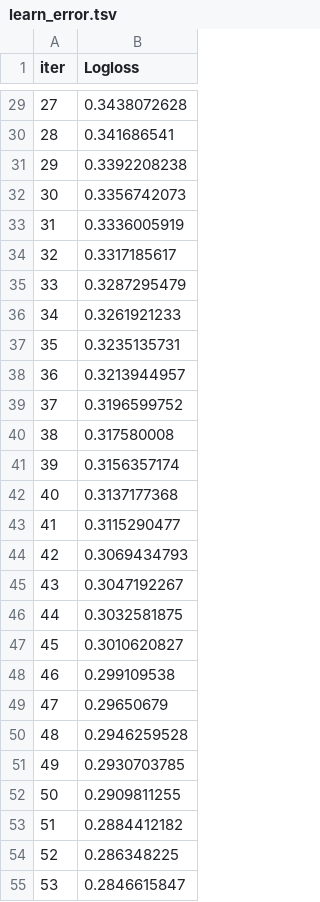
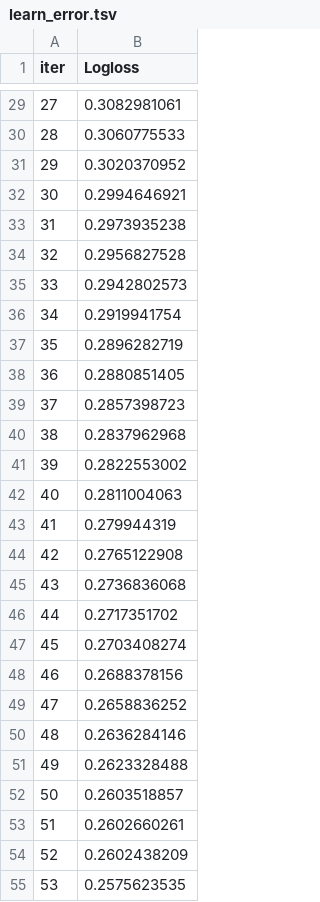
Before and after one commit to Hear-T/AI-Stroke-Prediction, a TSV file: notebooks/catboost_info/learn_error.tsv, drawn as a sheet; only a part is shown, gaps mark what is left out; the diff covers the shown part only.

```diff
--- a/notebooks/catboost_info/learn_error.tsv
+++ b/notebooks/catboost_info/learn_error.tsv
@@ -29,27 +29,27 @@ iter	Logloss
-27	0.3438072628
-28	0.341686541
-29	0.3392208238
-30	0.3356742073
-31	0.3336005919
-32	0.3317185617
-33	0.3287295479
-34	0.3261921233
-35	0.3235135731
-36	0.3213944957
-37	0.3196599752
-38	0.317580008
-39	0.3156357174
-40	0.3137177368
-41	0.3115290477
-42	0.3069434793
-43	0.3047192267
-44	0.3032581875
-45	0.3010620827
-46	0.299109538
-47	0.29650679
-48	0.2946259528
-49	0.2930703785
-50	0.2909811255
-51	0.2884412182
-52	0.286348225
-53	0.2846615847
+27	0.3082981061
+28	0.3060775533
+29	0.3020370952
+30	0.2994646921
+31	0.2973935238
+32	0.2956827528
+33	0.2942802573
+34	0.2919941754
+35	0.2896282719
+36	0.2880851405
+37	0.2857398723
+38	0.2837962968
+39	0.2822553002
+40	0.2811004063
+41	0.279944319
+42	0.2765122908
+43	0.2736836068
+44	0.2717351702
+45	0.2703408274
+46	0.2688378156
+47	0.2658836252
+48	0.2636284146
+49	0.2623328488
+50	0.2603518857
+51	0.2602660261
+52	0.2602438209
+53	0.2575623535
```
Also changed, not shown: 173 edited cells elsewhere in this file, notebooks/catboost_info/time_left.tsv, 15 other files.
